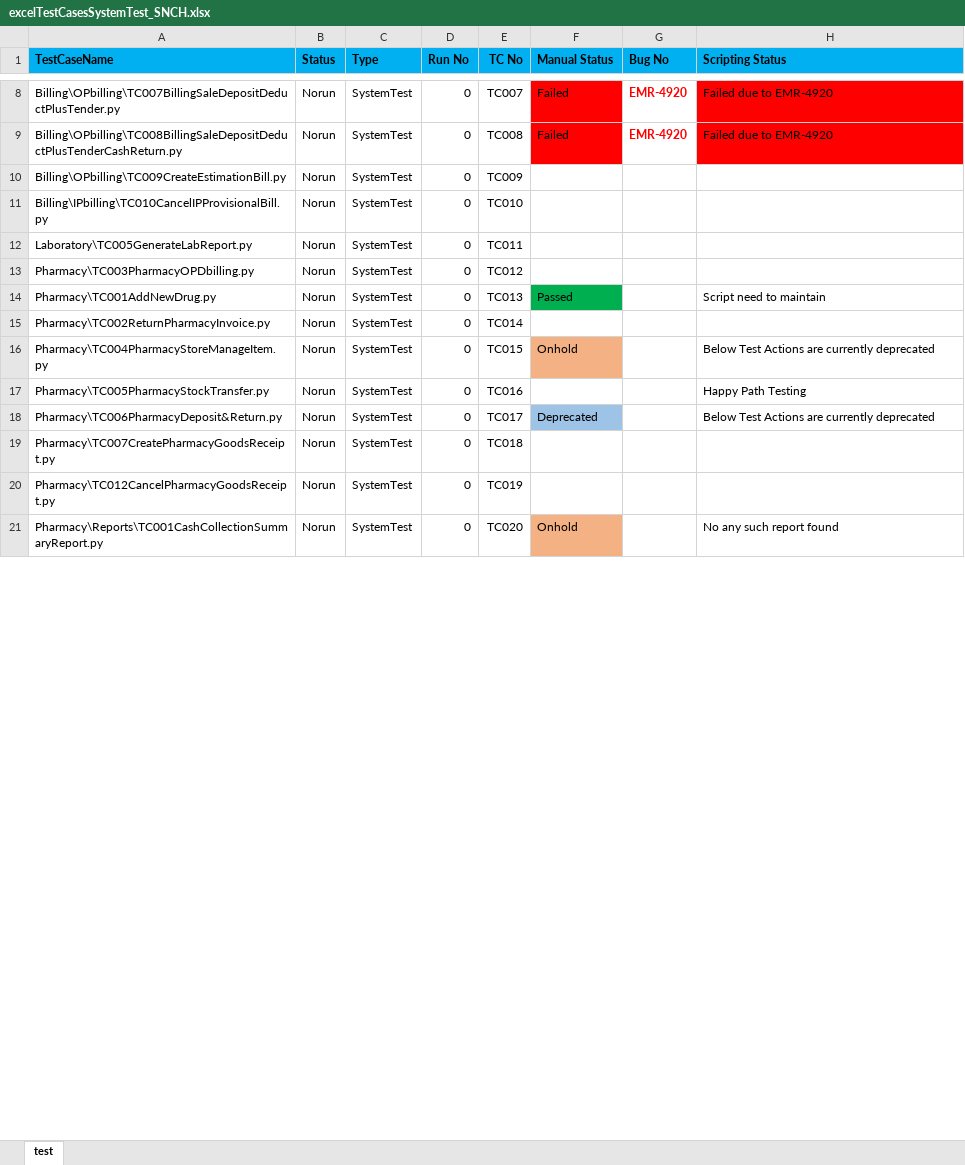
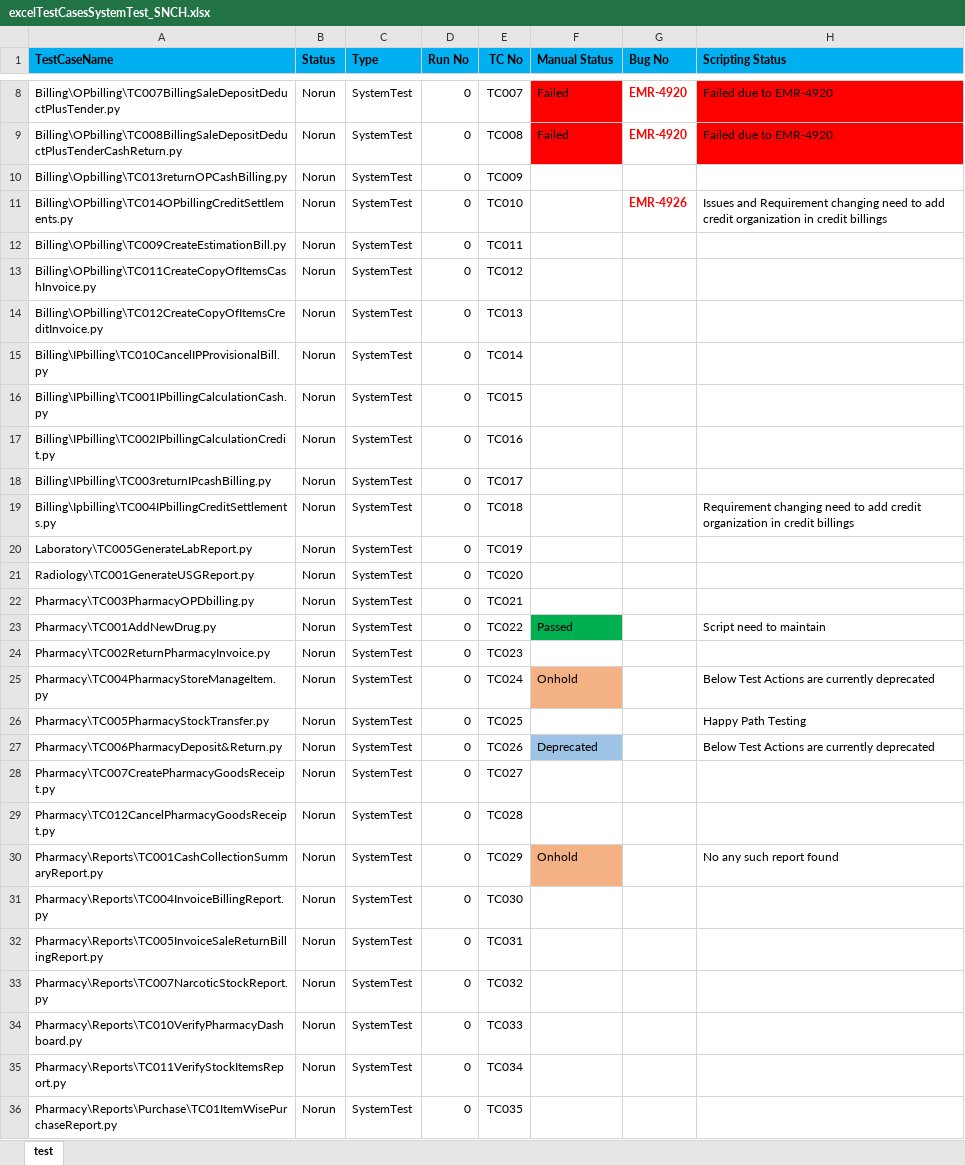
Before and after one commit to haribhatta/AutomationTest, an Excel workbook: Library/excelTestCasesSystemTest_SNCH.xlsx, sheet test, drawn as a sheet; only a part is shown, gaps mark what is left out; values as stored, in another font and other column widths than the file's, no borders; addresses are those after the commit; the diff covers the shown part only; the diff names each change by its address in the sheet, - before the commit and + after, or states it on an @@ line.

Commit message:
Added More TestCase in SNCH in excelTestCasesSystemTest_SNCH.xlsx

```diff
--- a/Library/excelTestCasesSystemTest_SNCH.xlsx (sheet test)
+++ b/Library/excelTestCasesSystemTest_SNCH.xlsx (sheet test)
+row 10: Billing\Opbilling\TC013returnOPCashBilling.py | Norun | SystemTest | 0 | TC009
+row 11: Billing\OPbilling\TC014OPbillingCreditSettlements.py | Norun | SystemTest | 0 | TC010 |  | EMR-4926 | Issues and Requirement changing need to add credit organization in credit billings
-E12 (TC No): TC009
+E12 (TC No): TC011
+row 13: Billing\OPbilling\TC011CreateCopyOfItemsCashInvoice.py | Norun | SystemTest | 0 | TC012
+row 14: Billing\OPbilling\TC012CreateCopyOfItemsCreditInvoice.py | Norun | SystemTest | 0 | TC013
-E15 (TC No): TC010
+E15 (TC No): TC014
+row 16: Billing\IPbilling\TC001IPbillingCalculationCash.py | Norun | SystemTest | 0 | TC015
+row 17: Billing\IPbilling\TC002IPbillingCalculationCredit.py | Norun | SystemTest | 0 | TC016
+row 18: Billing\IPbilling\TC003returnIPcashBilling.py | Norun | SystemTest | 0 | TC017
+row 19: Billing\Ipbilling\TC004IPbillingCreditSettlements.py | Norun | SystemTest | 0 | TC018 |  |  | Requirement changing need to add credit organization in credit billings
-E20 (TC No): TC011
+E20 (TC No): TC019
+row 21: Radiology\TC001GenerateUSGReport.py | Norun | SystemTest | 0 | TC020
-E22 (TC No): TC012
+E22 (TC No): TC021
-E23 (TC No): TC013
+E23 (TC No): TC022
-E24 (TC No): TC014
+E24 (TC No): TC023
-E25 (TC No): TC015
+E25 (TC No): TC024
-E26 (TC No): TC016
+E26 (TC No): TC025
-E27 (TC No): TC017
+E27 (TC No): TC026
-E28 (TC No): TC018
+E28 (TC No): TC027
-E29 (TC No): TC019
+E29 (TC No): TC028
-E30 (TC No): TC020
+E30 (TC No): TC029
+row 31: Pharmacy\Reports\TC004InvoiceBillingReport.py | Norun | SystemTest | 0 | TC030
+row 32: Pharmacy\Reports\TC005InvoiceSaleReturnBillingReport.py | Norun | SystemTest | 0 | TC031
+row 33: Pharmacy\Reports\TC007NarcoticStockReport.py | Norun | SystemTest | 0 | TC032
+row 34: Pharmacy\Reports\TC010VerifyPharmacyDashboard.py | Norun | SystemTest | 0 | TC033
+row 35: Pharmacy\Reports\TC011VerifyStockItemsReport.py | Norun | SystemTest | 0 | TC034
+row 36: Pharmacy\Reports\Purchase\TC01ItemWisePurchaseReport.py | Norun | SystemTest | 0 | TC035
```
Also changed, not shown: 13 added rows, 4 removed rows, 28 edited cells and cell formats elsewhere in this sheet.
